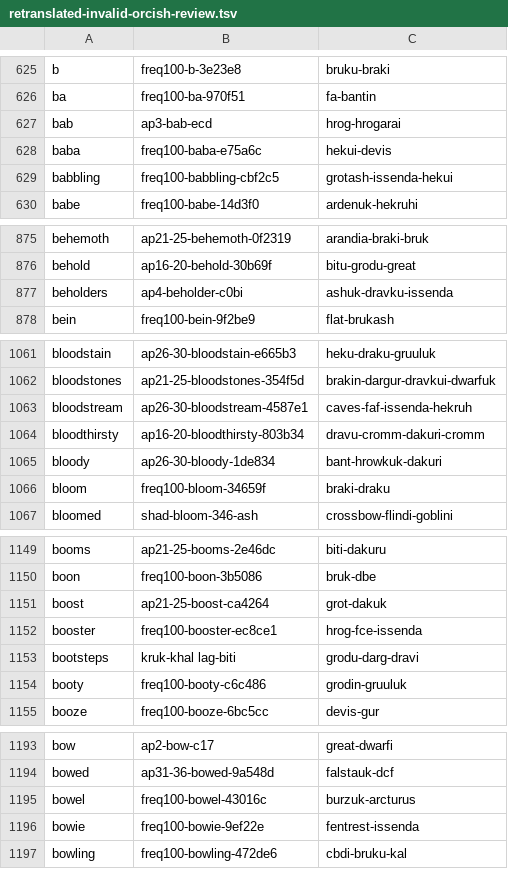
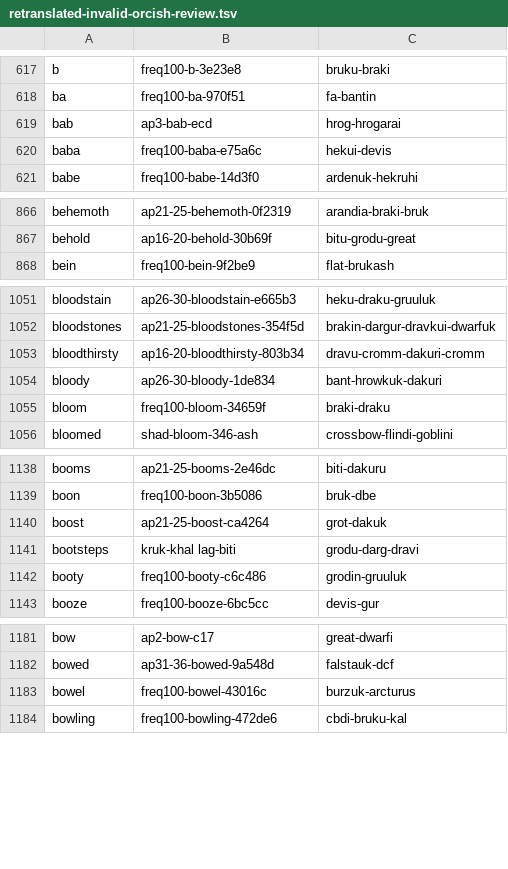
Before and after one commit to kyrathasoft/player-assistant, a TSV file: codex-scratch/orcish-retranslation-review/retranslated-invalid-orcish-review.tsv, drawn as a sheet; only a part is shown, gaps mark what is left out; the diff covers the shown part only; the diff names each change by its address in the sheet, - before the commit and + after, or states it on an @@ line.

```diff
--- a/codex-scratch/orcish-retranslation-review/retranslated-invalid-orcish-review.tsv
+++ b/codex-scratch/orcish-retranslation-review/retranslated-invalid-orcish-review.tsv
-row 629: babbling | freq100-babbling-cbf2c5 | grotash-issenda-hekui
-row 877: beholders | ap4-beholder-c0bi | ashuk-dravku-issenda
-row 1063: bloodstream | ap26-30-bloodstream-4587e1 | caves-faf-issenda-hekruh
-row 1152: booster | freq100-booster-ec8ce1 | hrog-fce-issenda
-row 1196: bowie | freq100-bowie-9ef22e | fentrest-issenda
```
Also changed, not shown: 12 removed rows elsewhere in this file, 3 other files.
